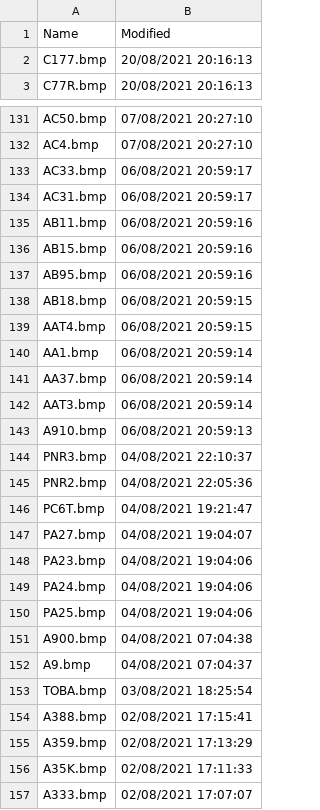
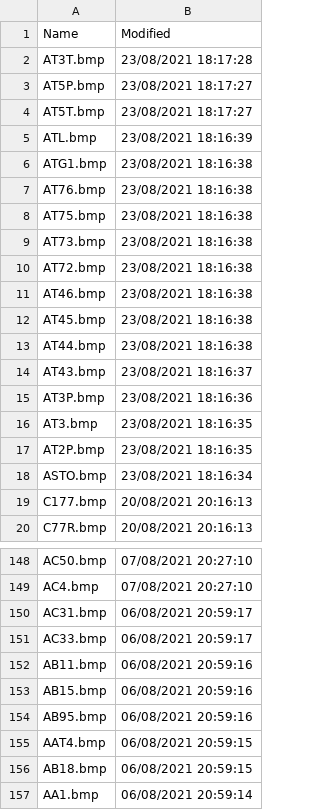
Before and after one commit to classicvalues/VRSOperatorFlags, a CSV file: DVSilhouettes.csv, drawn as a sheet; only a part is shown, gaps mark what is left out; the shorter side is filled out with more unchanged rows; the diff covers the shown part only.

```diff
--- a/DVSilhouettes.csv
+++ b/DVSilhouettes.csv
@@ -1,2 +1,19 @@
 Name,Modified
+AT3T.bmp,23/08/2021 18:17:28
+AT5P.bmp,23/08/2021 18:17:27
+AT5T.bmp,23/08/2021 18:17:27
+ATL.bmp,23/08/2021 18:16:39
+ATG1.bmp,23/08/2021 18:16:38
+AT76.bmp,23/08/2021 18:16:38
+AT75.bmp,23/08/2021 18:16:38
+AT73.bmp,23/08/2021 18:16:38
+AT72.bmp,23/08/2021 18:16:38
+AT46.bmp,23/08/2021 18:16:38
+AT45.bmp,23/08/2021 18:16:38
+AT44.bmp,23/08/2021 18:16:38
+AT43.bmp,23/08/2021 18:16:37
+AT3P.bmp,23/08/2021 18:16:36
+AT3.bmp,23/08/2021 18:16:35
+AT2P.bmp,23/08/2021 18:16:35
+ASTO.bmp,23/08/2021 18:16:34
 C177.bmp,20/08/2021 20:16:13
@@ -132,4 +149,4 @@ AC50.bmp,07/08/2021 20:27:10
 AC4.bmp,07/08/2021 20:27:10
+AC31.bmp,06/08/2021 20:59:17
 AC33.bmp,06/08/2021 20:59:17
-AC31.bmp,06/08/2021 20:59:17
 AB11.bmp,06/08/2021 20:59:16
@@ -137,4 +154,4 @@ AB15.bmp,06/08/2021 20:59:16
 AB95.bmp,06/08/2021 20:59:16
+AAT4.bmp,06/08/2021 20:59:15
 AB18.bmp,06/08/2021 20:59:15
-AAT4.bmp,06/08/2021 20:59:15
 AA1.bmp,06/08/2021 20:59:14
```
Also changed, not shown: 3 moved rows elsewhere in this file, 1 other file.
